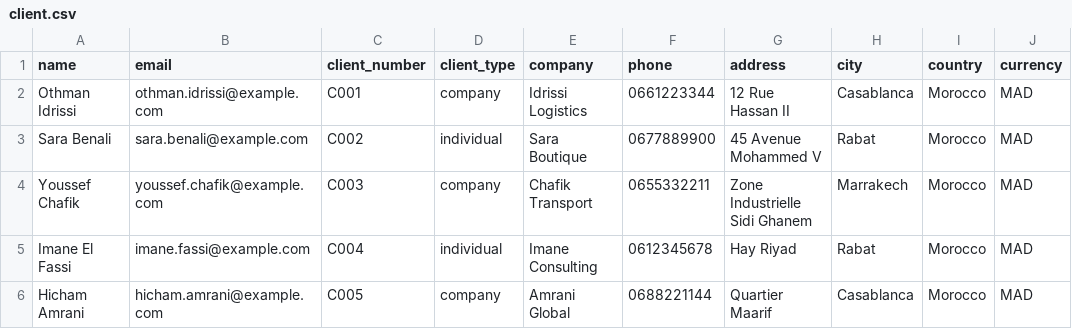
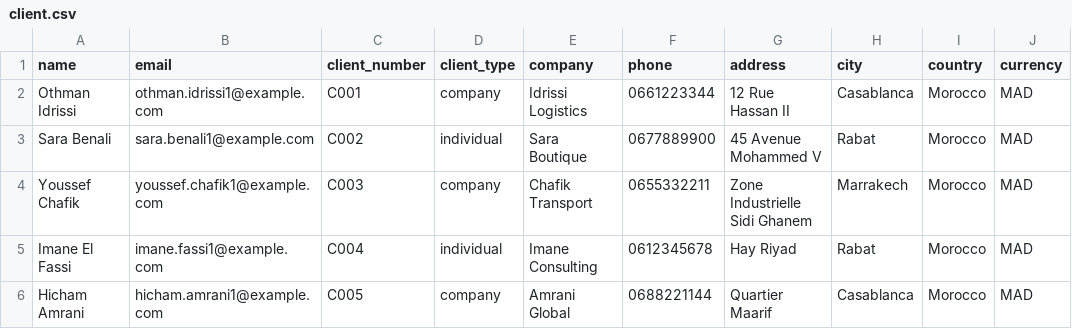
Before and after one commit to MAZINO001/lahza_back, a CSV file: public/client.csv, drawn as a sheet; only a part is shown; the diff names each change by its address in the sheet, - before the commit and + after, or states it on an @@ line.

```diff
--- a/public/client.csv
+++ b/public/client.csv
-B2 (email): othman.idrissi@example.com
+B2 (email): othman.idrissi1@example.com
-B3 (email): sara.benali@example.com
+B3 (email): sara.benali1@example.com
-B4 (email): youssef.chafik@example.com
+B4 (email): youssef.chafik1@example.com
-B5 (email): imane.fassi@example.com
+B5 (email): imane.fassi1@example.com
-B6 (email): hicham.amrani@example.com
+B6 (email): hicham.amrani1@example.com
```
Also changed, not shown: 10 other files.
